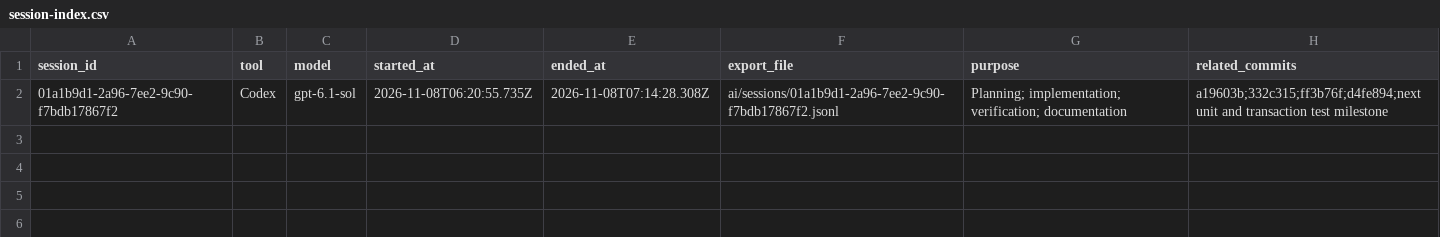
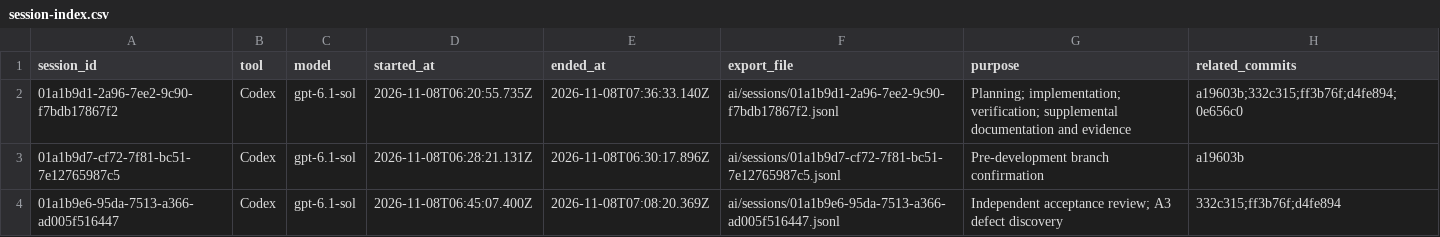
Before and after one commit to leeshekczun/admin-console-multi-tenant-training-platform, a CSV file: ai/session-index.csv, drawn as a sheet.

Commit message:
docs: record supplemental evidence and outstanding submission items

```diff
--- a/ai/session-index.csv
+++ b/ai/session-index.csv
@@ -1,2 +1,4 @@
 session_id,tool,model,started_at,ended_at,export_file,purpose,related_commits
-01a1b9d1-2a96-7ee2-9c90-f7bdb17867f2,Codex,gpt-6.1-sol,2026-11-08T06:20:55.735Z,2026-11-08T07:14:28.308Z,ai/sessions/01a1b9d1-2a96-7ee2-9c90-f7bdb17867f2.jsonl,Planning; implementation; verification; documentation,a19603b;332c315;ff3b76f;d4fe894;next unit and transaction test milestone
+01a1b9d1-2a96-7ee2-9c90-f7bdb17867f2,Codex,gpt-6.1-sol,2026-11-08T06:20:55.735Z,2026-11-08T07:36:33.140Z,ai/sessions/01a1b9d1-2a96-7ee2-9c90-f7bdb17867f2.jsonl,Planning; implementation; verification; supplemental documentation and evidence,a19603b;332c315;ff3b76f;d4fe894;0e656c0
+01a1b9d7-cf72-7f81-bc51-7e12765987c5,Codex,gpt-6.1-sol,2026-11-08T06:28:21.131Z,2026-11-08T06:30:17.896Z,ai/sessions/01a1b9d7-cf72-7f81-bc51-7e12765987c5.jsonl,Pre-development branch confirmation,a19603b
+01a1b9e6-95da-7513-a366-ad005f516447,Codex,gpt-6.1-sol,2026-11-08T06:45:07.400Z,2026-11-08T07:08:20.369Z,ai/sessions/01a1b9e6-95da-7513-a366-ad005f516447.jsonl,Independent acceptance review; A3 defect discovery,332c315;ff3b76f;d4fe894
```
Also changed, not shown: 20 other files.
